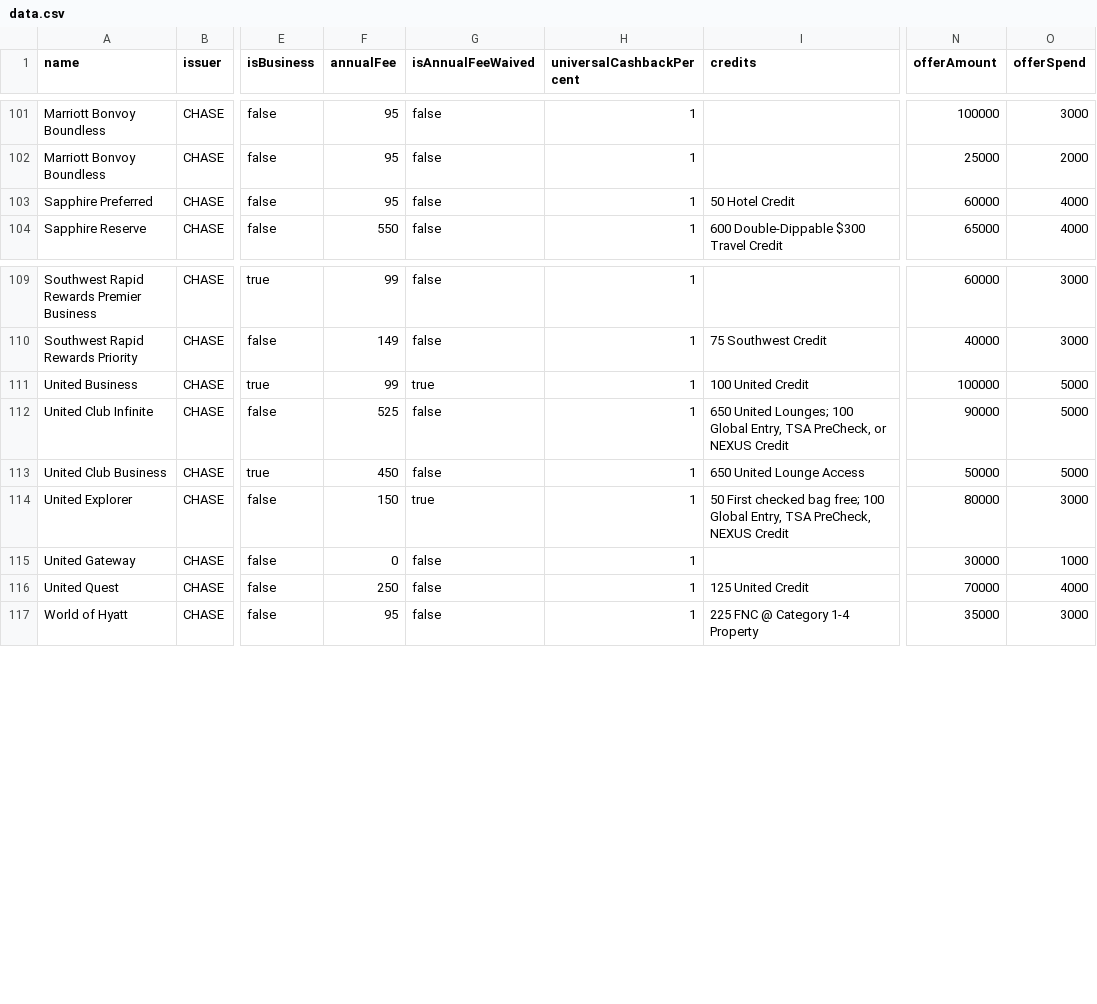
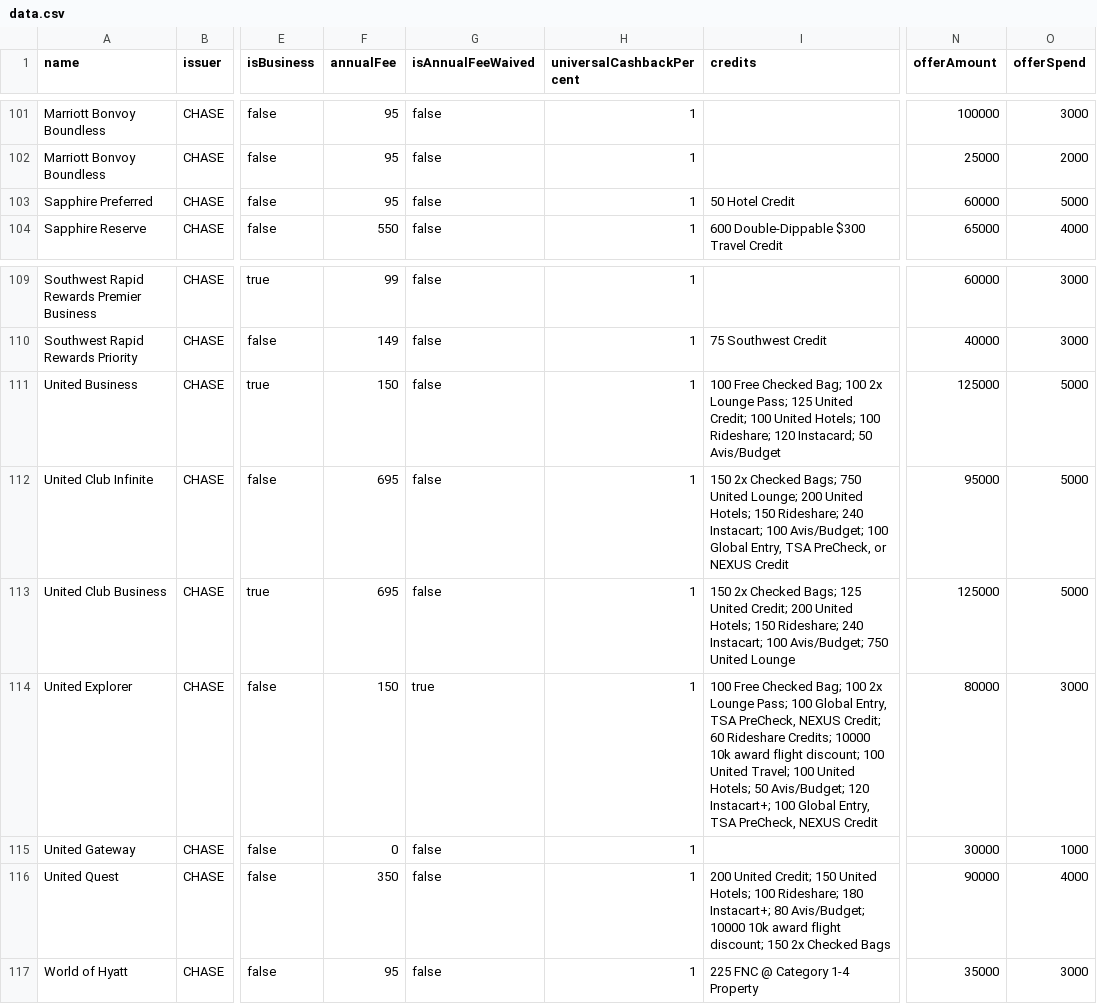
Before and after one commit to andenacitelli/credit-card-bonuses-api, a CSV file: exports/data.csv, drawn as a sheet; only a part is shown, gaps mark what is left out; the diff names each change by its address in the sheet, - before the commit and + after, or states it on an @@ line.

Commit message:
Updates: Chase United Overhaul; CSP 100k in-branch + 4k to 5k spend tweak

```diff
--- a/exports/data.csv
+++ b/exports/data.csv
-O103 (offerSpend): 4000
+O103 (offerSpend): 5000
-F111 (annualFee): 99
+F111 (annualFee): 150
-G111 (isAnnualFeeWaived): true
+G111 (isAnnualFeeWaived): false
-I111 (credits): 100 United Credit
+I111 (credits): 100 Free Checked Bag; 100 2x Lounge Pass; 125 United Credit; 100 United Hotels; 100 Rideshare; 120 Instacard; 50 Avis/Budget
-N111 (offerAmount): 100000
+N111 (offerAmount): 125000
-F112 (annualFee): 525
+F112 (annualFee): 695
-I112 (credits): 650 United Lounges; 100 Global…
+I112 (credits): 150 2x Checked Bags; 750 United Lounge; 200 United Hotels; 150 Rideshare; 240 Instacart; 100 Avis/Budget; 100 Global…
-N112 (offerAmount): 90000
+N112 (offerAmount): 95000
-F113 (annualFee): 450
+F113 (annualFee): 695
-I113 (credits): 650 United Lounge Access
+I113 (credits): 150 2x Checked Bags; 125 United Credit; 200 United Hotels; 150 Rideshare; 240 Instacart; 100 Avis/Budget; 750 United Lounge
-N113 (offerAmount): 50000
+N113 (offerAmount): 125000
-I114 (credits): 50 First checked bag free; 100 Global…
+I114 (credits): 100 Free Checked Bag; 100 2x Lounge Pass; 100 Global Entry, TSA PreCheck, NEXUS Credit; 60 Rideshare Credits; 10000 10k award flight discount; 100 United Travel; 100 United Hotels; 50 Avis/Budget; 120 Instacart+; 100 Global…
-F116 (annualFee): 250
+F116 (annualFee): 350
-I116 (credits): 125 United Credit
+I116 (credits): 200 United Credit; 150 United Hotels; 100 Rideshare; 180 Instacart+; 80 Avis/Budget; 10000 10k award flight discount; 150 2x Checked Bags
-N116 (offerAmount): 70000
+N116 (offerAmount): 90000
```
Also changed, not shown: 6 other files.
